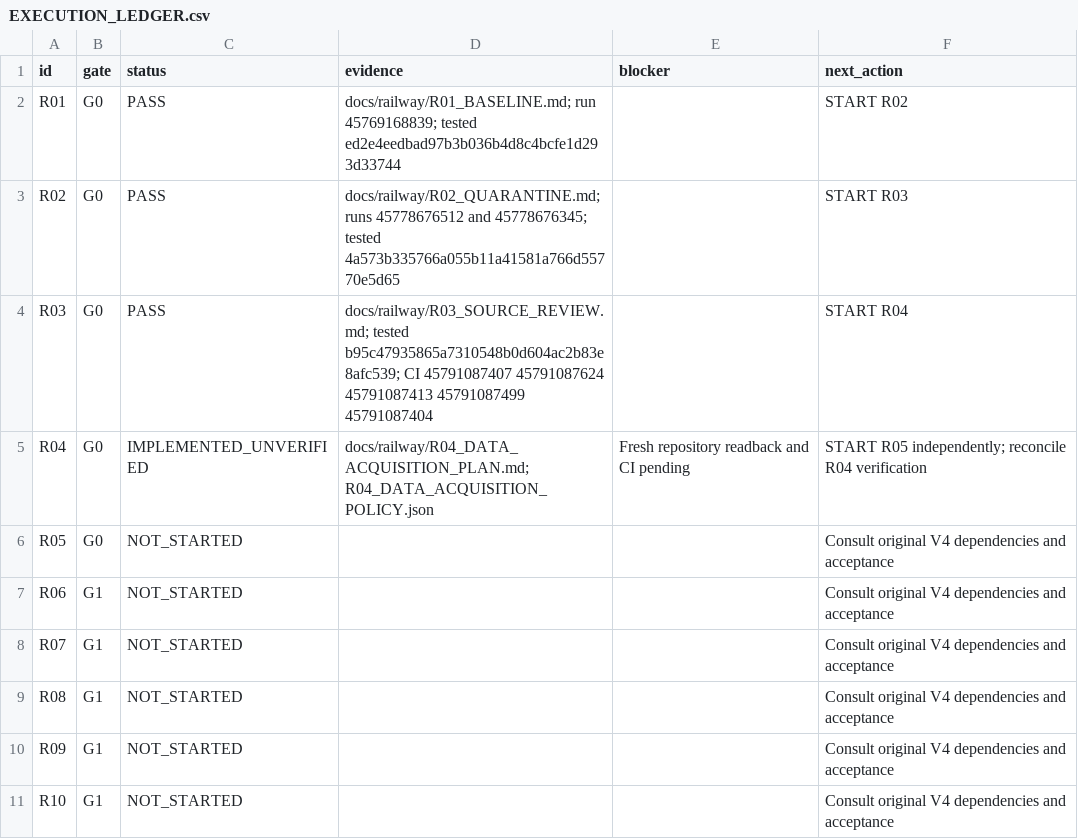
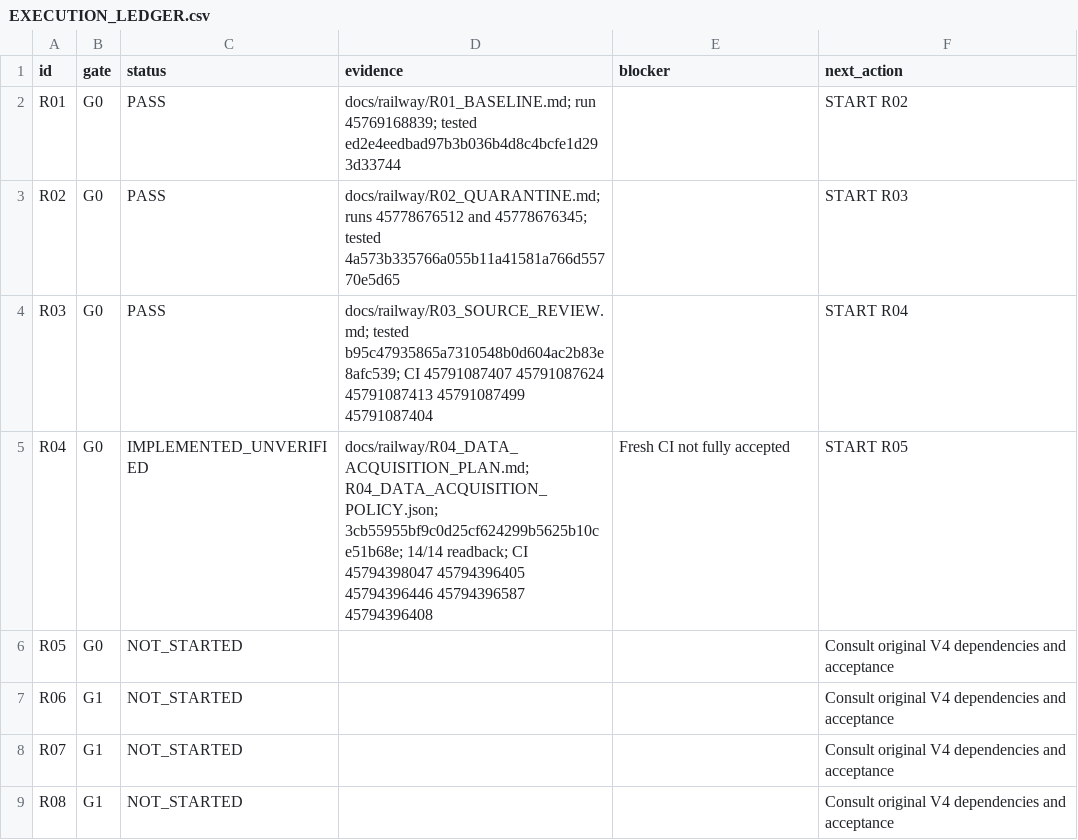
Before and after one commit to S2zxx0zxx/Railway-Ceo-, a CSV file: docs/railway/EXECUTION_LEDGER.csv, drawn as a sheet; only a part is shown; the shorter side is filled out with more unchanged rows.

Commit message:
R04: record readback verification and defer pending CI

```diff
--- a/docs/railway/EXECUTION_LEDGER.csv
+++ b/docs/railway/EXECUTION_LEDGER.csv
@@ -4,3 +4,3 @@ R02,G0,PASS,docs/railway/R02_QUARANTINE.md; runs 45778676512 and 45778676345; te
 R03,G0,PASS,docs/railway/R03_SOURCE_REVIEW.md; tested b95c47935865a7310548b0d604ac2b83e8afc539; CI 45791087407 45791087624 45791087413 45791087499 45791087404,,START R04
-R04,G0,IMPLEMENTED_UNVERIFIED,docs/railway/R04_DATA_ACQUISITION_PLAN.md; R04_DATA_ACQUISITION_POLICY.json,Fresh repository readback and CI pending,START R05 independently; reconcile R04 verification
+R04,G0,IMPLEMENTED_UNVERIFIED,docs/railway/R04_DATA_ACQUISITION_PLAN.md; R04_DATA_ACQUISITION_POLICY.json; 3cb55955bf9c0d25cf624299b5625b10ce51b68e; 14/14 readback; CI 45794398047 45794396405 45794396446 45794396587 45794396408,Fresh CI not fully accepted,START R05
 R05,G0,NOT_STARTED,,,Consult original V4 dependencies and acceptance
```
Also changed, not shown: docs/railway/DEFERRED_VERIFICATION.csv, 2 other files.
